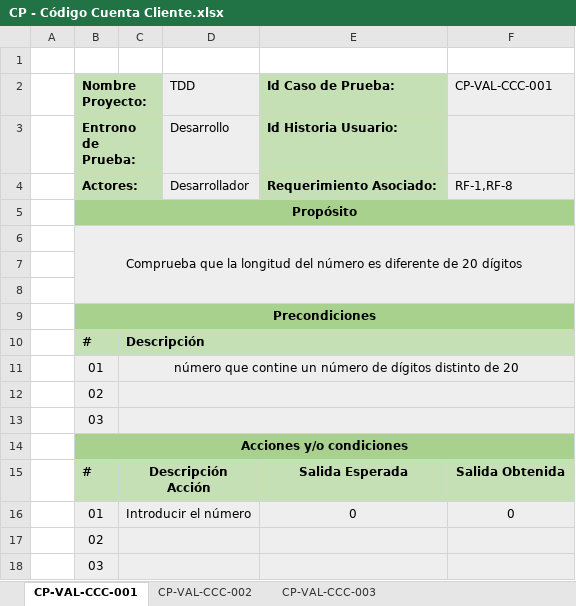
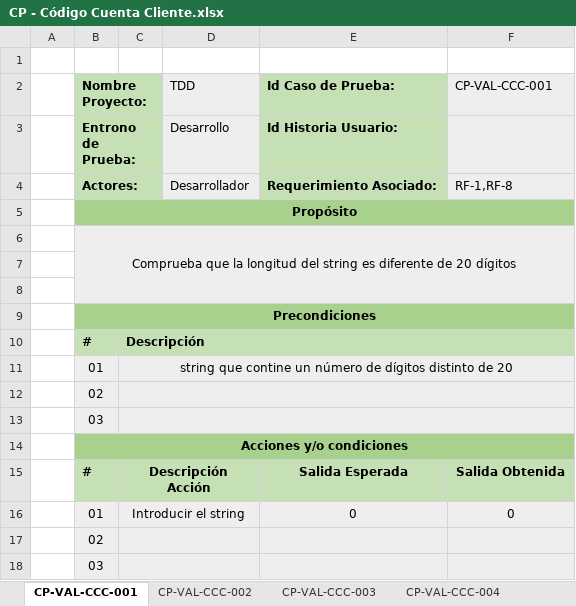
Before and after one commit to Adripy/TDD-ACB-JGA, an Excel workbook: docs/CasosPrueba - Validación/CP - Código Cuenta Cliente.xlsx, sheet CP-VAL-CCC-001, drawn as a sheet; only a part is shown; values as stored, in another font and other column widths than the file's, no borders; conditional formats not drawn; the diff names each change by its address in the sheet, - before the commit and + after, or states it on an @@ line.

```diff
--- a/docs/CasosPrueba - Validación/CP - Código Cuenta Cliente.xlsx (sheet CP-VAL-CCC-001)
+++ b/docs/CasosPrueba - Validación/CP - Código Cuenta Cliente.xlsx (sheet CP-VAL-CCC-001)
+sheet tab: CP-VAL-CCC-004
-B6 (Nombre Proyecto:): …longitud del número es diferente…
+B6 (Nombre Proyecto:): …longitud del string es diferente…
-C11: número que contine…
+C11: string que contine…
-C16: Introducir el número
+C16: Introducir el string
```
Also changed, not shown: sheet CP-VAL-CCC-003, sheet CP-VAL-CCC-002, docs/CasosPrueba - Validación/CP - Código Internacional de Cuenta Bancaria- copia.xlsx, 1 other file.
